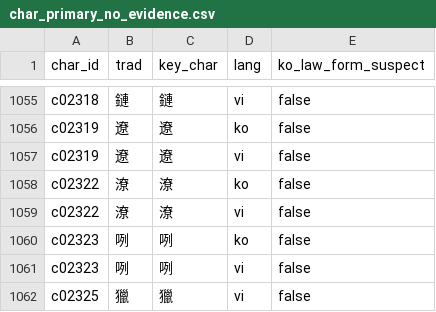
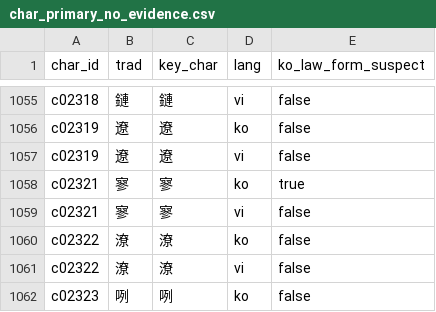
Before and after one commit to hanjejeme2023-oss/kanji-bridge, a CSV file: data/final/char_primary_no_evidence.csv, drawn as a sheet; only a part is shown, gaps mark what is left out; the shorter side is filled out with more unchanged rows.

```diff
--- a/data/final/char_primary_no_evidence.csv
+++ b/data/final/char_primary_no_evidence.csv
@@ -1057,2 +1057,4 @@ c02319,遼,遼,ko,false
 c02319,遼,遼,vi,false
+c02321,寥,寥,ko,true
+c02321,寥,寥,vi,false
 c02322,潦,潦,ko,false
```
Also changed, not shown: data/final/char_primary_changes.csv, data/final/chars.csv, 18 other files.
